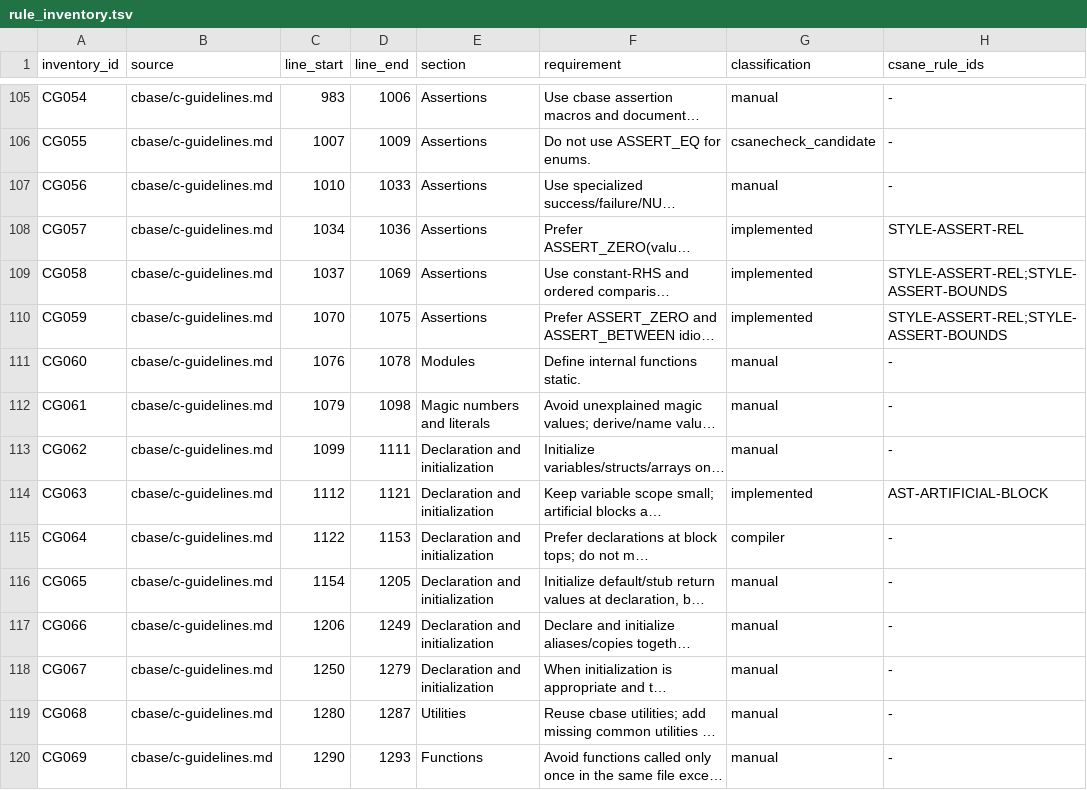
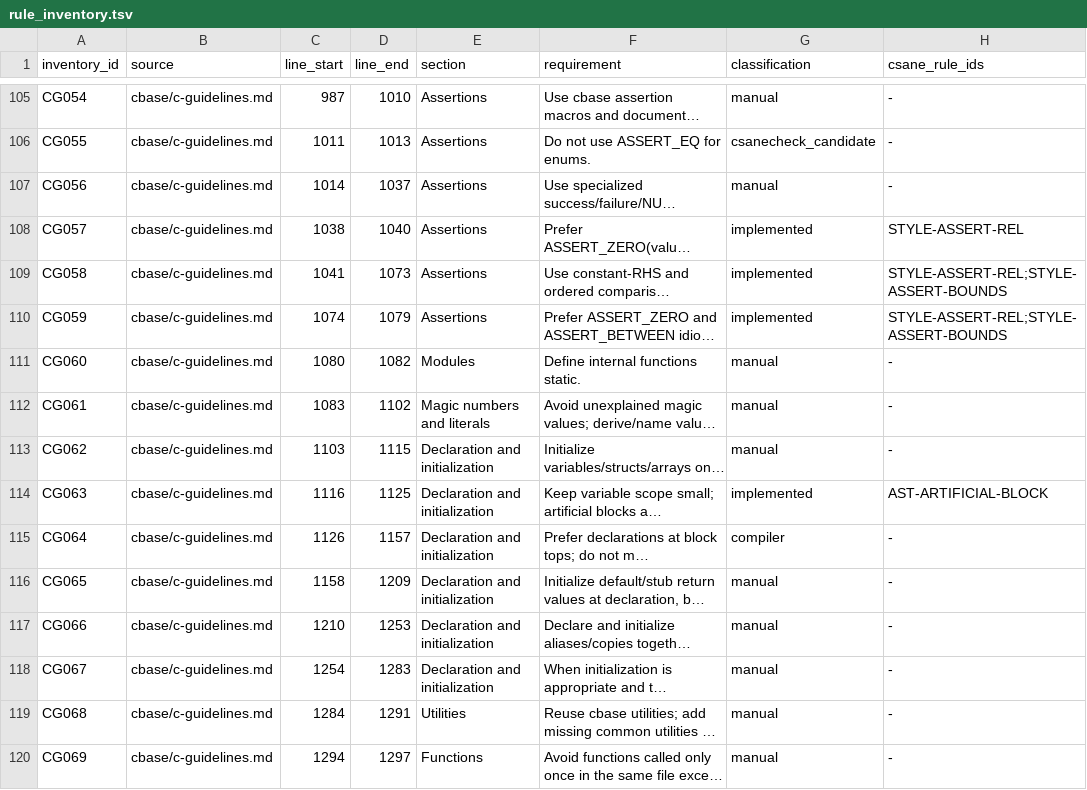
Before and after one commit to lucas-mior/cmeta, a TSV file: csanecheck/rule_inventory.tsv, drawn as a sheet; only a part is shown, gaps mark what is left out; long unchanged cells end in …; the diff covers the shown part only; the diff names each change by its address in the sheet, - before the commit and + after, or states it on an @@ line.

```diff
--- a/csanecheck/rule_inventory.tsv
+++ b/csanecheck/rule_inventory.tsv
-C105 (line_start): 983
+C105 (line_start): 987
-D105 (line_end): 1006
+D105 (line_end): 1010
-C106 (line_start): 1007
+C106 (line_start): 1011
-D106 (line_end): 1009
+D106 (line_end): 1013
-C107 (line_start): 1010
+C107 (line_start): 1014
-D107 (line_end): 1033
+D107 (line_end): 1037
-C108 (line_start): 1034
+C108 (line_start): 1038
-D108 (line_end): 1036
+D108 (line_end): 1040
-C109 (line_start): 1037
+C109 (line_start): 1041
-D109 (line_end): 1069
+D109 (line_end): 1073
-C110 (line_start): 1070
+C110 (line_start): 1074
-D110 (line_end): 1075
+D110 (line_end): 1079
-C111 (line_start): 1076
+C111 (line_start): 1080
-D111 (line_end): 1078
+D111 (line_end): 1082
-C112 (line_start): 1079
+C112 (line_start): 1083
-D112 (line_end): 1098
+D112 (line_end): 1102
-C113 (line_start): 1099
+C113 (line_start): 1103
-D113 (line_end): 1111
+D113 (line_end): 1115
-C114 (line_start): 1112
+C114 (line_start): 1116
-D114 (line_end): 1121
+D114 (line_end): 1125
-C115 (line_start): 1122
+C115 (line_start): 1126
-D115 (line_end): 1153
+D115 (line_end): 1157
-C116 (line_start): 1154
+C116 (line_start): 1158
-D116 (line_end): 1205
+D116 (line_end): 1209
-C117 (line_start): 1206
+C117 (line_start): 1210
-D117 (line_end): 1249
+D117 (line_end): 1253
-C118 (line_start): 1250
+C118 (line_start): 1254
-D118 (line_end): 1279
+D118 (line_end): 1283
-C119 (line_start): 1280
+C119 (line_start): 1284
-D119 (line_end): 1287
+D119 (line_end): 1291
-C120 (line_start): 1290
+C120 (line_start): 1294
-D120 (line_end): 1293
+D120 (line_end): 1297
```
Also changed, not shown: 54 edited cells elsewhere in this file, 5 other files.
